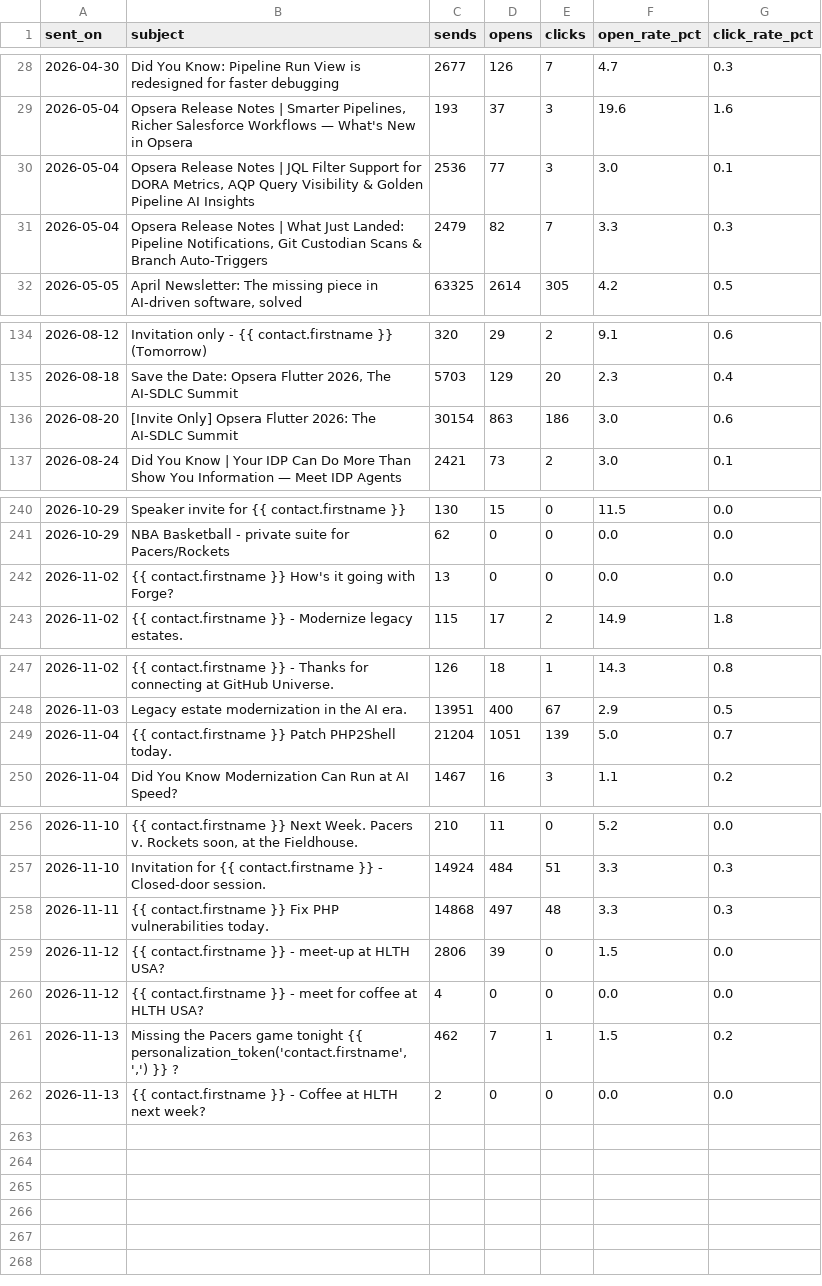
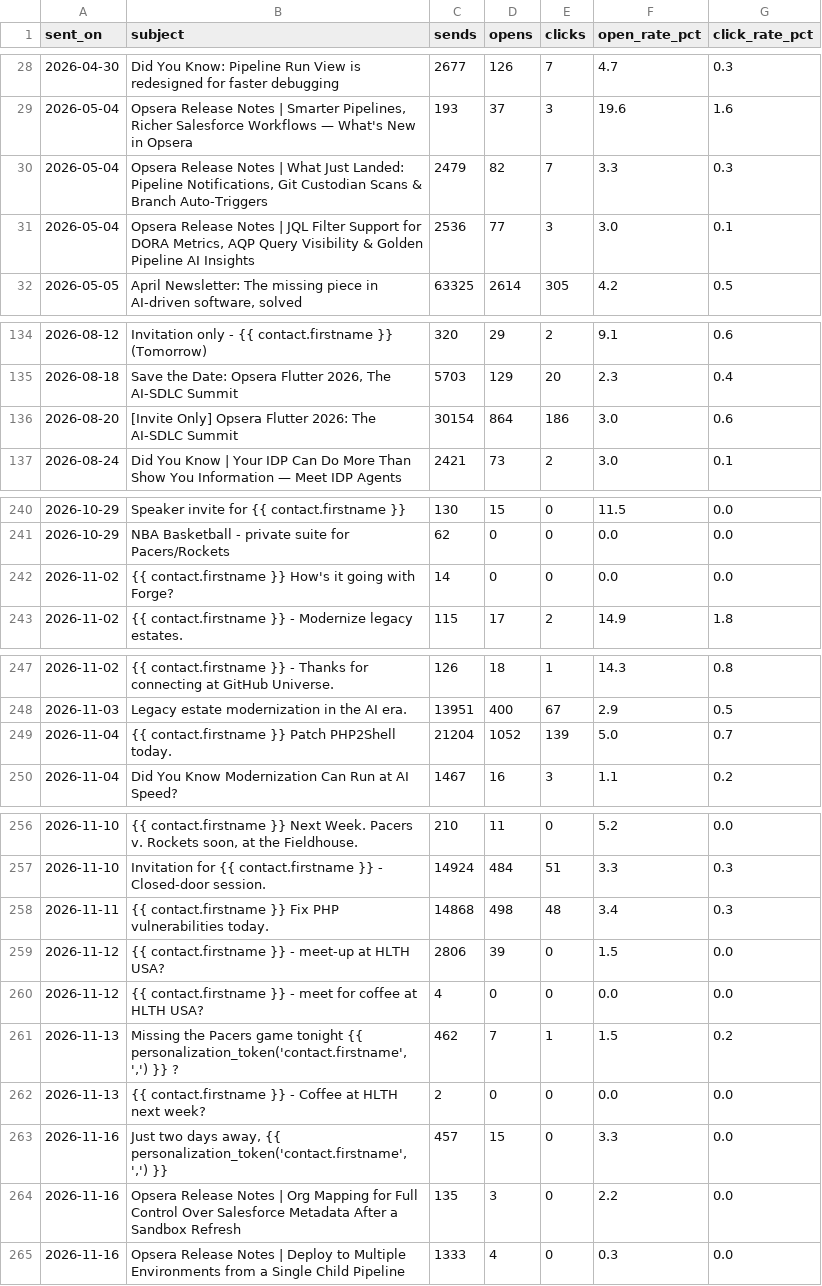
Before and after one commit to puravbhandari-gif/opsera-analytics-dashboard, a CSV file: for-claude/hubspot_marketing_emails.csv, drawn as a sheet; only a part is shown, gaps mark what is left out.

```diff
--- a/for-claude/hubspot_marketing_emails.csv
+++ b/for-claude/hubspot_marketing_emails.csv
@@ -29,4 +29,4 @@ sent_on,subject,sends,opens,clicks,open_rate_pct,click_rate_pct
 2026-05-04,"Opsera Release Notes | Smarter Pipelines, Richer Salesforce Workflows — What's New in Opsera ",193,37,3,19.6,1.6
+2026-05-04,"Opsera Release Notes | What Just Landed: Pipeline Notifications, Git Custodian Scans & Branch Auto-Triggers",2479,82,7,3.3,0.3
 2026-05-04,"Opsera Release Notes | JQL Filter Support for DORA Metrics, AQP Query Visibility & Golden Pipeline AI Insights",2536,77,3,3.0,0.1
-2026-05-04,"Opsera Release Notes | What Just Landed: Pipeline Notifications, Git Custodian Scans & Branch Auto-Triggers",2479,82,7,3.3,0.3
 2026-05-05,"April Newsletter: The missing piece in AI-driven software, solved",63325,2614,305,4.2,0.5
@@ -135,3 +135,3 @@ sent_on,subject,sends,opens,clicks,open_rate_pct,click_rate_pct
 2026-08-18,"Save the Date: Opsera Flutter 2026, The AI-SDLC Summit",5703,129,20,2.3,0.4
-2026-08-20,[Invite Only] Opsera Flutter 2026: The AI-SDLC Summit,30154,863,186,3.0,0.6
+2026-08-20,[Invite Only] Opsera Flutter 2026: The AI-SDLC Summit,30154,864,186,3.0,0.6
 2026-08-24,Did You Know | Your IDP Can Do More Than Show You Information — Meet IDP Agents,2421,73,2,3.0,0.1
@@ -241,3 +241,3 @@ sent_on,subject,sends,opens,clicks,open_rate_pct,click_rate_pct
 2026-10-29,NBA Basketball - private suite for Pacers/Rockets,62,0,0,0.0,0.0
-2026-11-02,{{ contact.firstname }} How's it going with Forge?,13,0,0,0.0,0.0
+2026-11-02,{{ contact.firstname }} How's it going with Forge?,14,0,0,0.0,0.0
 2026-11-02,{{ contact.firstname }} - Modernize legacy estates.,115,17,2,14.9,1.8
@@ -248,3 +248,3 @@ sent_on,subject,sends,opens,clicks,open_rate_pct,click_rate_pct
 2026-11-03,Legacy estate modernization in the AI era.,13951,400,67,2.9,0.5
-2026-11-04,{{ contact.firstname }} Patch PHP2Shell today.,21204,1051,139,5.0,0.7
+2026-11-04,{{ contact.firstname }} Patch PHP2Shell today.,21204,1052,139,5.0,0.7
 2026-11-04,Did You Know Modernization Can Run at AI Speed?,1467,16,3,1.1,0.2
@@ -257,3 +257,3 @@ sent_on,subject,sends,opens,clicks,open_rate_pct,click_rate_pct
 2026-11-10,Invitation for {{ contact.firstname }} - Closed-door session.,14924,484,51,3.3,0.3
-2026-11-11,{{ contact.firstname }} Fix PHP vulnerabilities today.,14868,497,48,3.3,0.3
+2026-11-11,{{ contact.firstname }} Fix PHP vulnerabilities today.,14868,498,48,3.4,0.3
 2026-11-12,{{ contact.firstname }} - meet-up at HLTH USA?,2806,39,0,1.5,0.0
@@ -262 +262,4 @@ sent_on,subject,sends,opens,clicks,open_rate_pct,click_rate_pct
 2026-11-13,{{ contact.firstname }} - Coffee at HLTH next week?,2,0,0,0.0,0.0
+2026-11-16,"Just two days away, {{ personalization_token('contact.firstname', ',') }} ",457,15,0,3.3,0.0
+2026-11-16,Opsera Release Notes | Org Mapping for Full Control Over Salesforce Metadata After a Sandbox Refresh,135,3,0,2.2,0.0
+2026-11-16,Opsera Release Notes | Deploy to Multiple Environments from a Single Child Pipeline,1333,4,0,0.3,0.0
```
Also changed, not shown: for-claude/content_pieces_part1.csv, for-claude/content_pieces_part2.csv, 47 other files.
